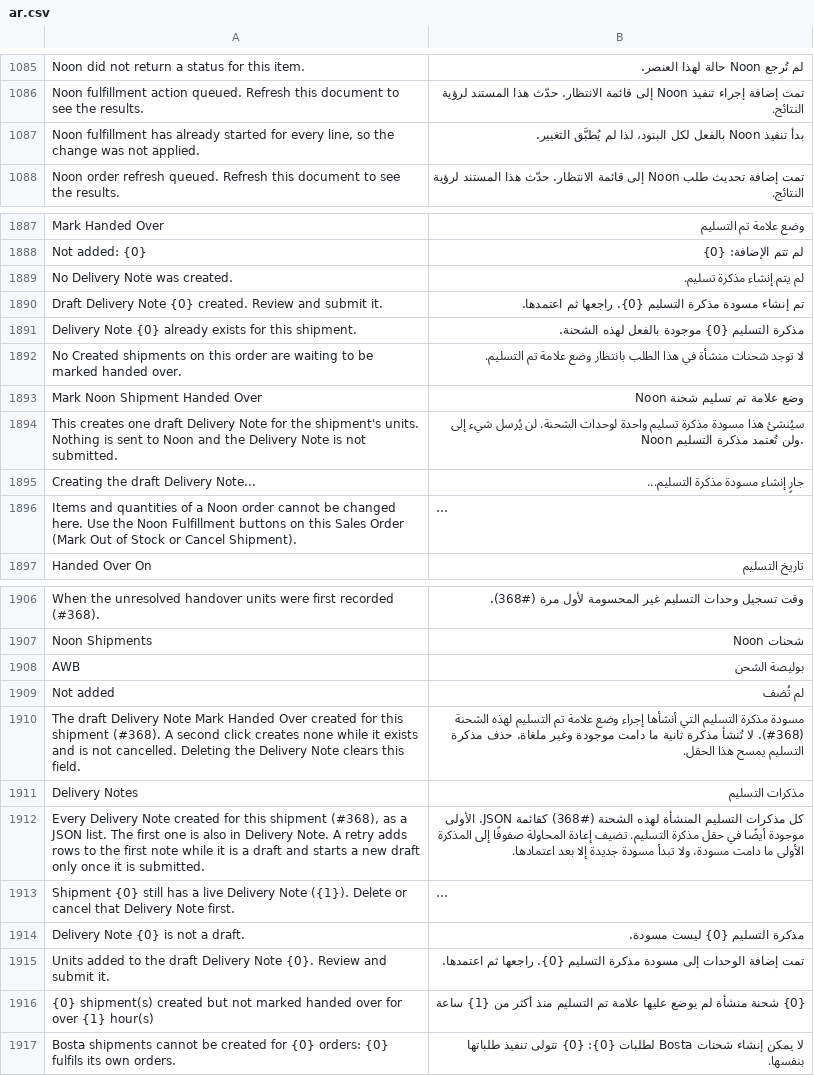
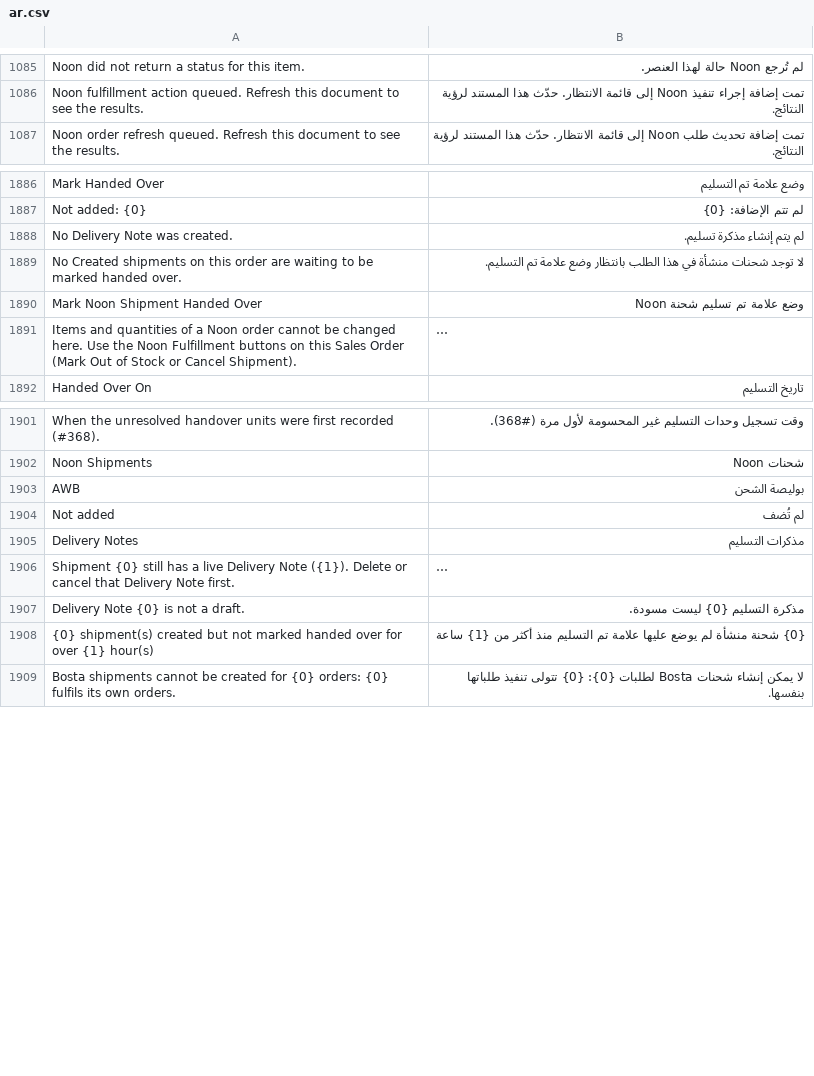
Before and after one commit to MohamedAmirr/tamwenat-el-zekrayat, a CSV file: apps/marketplace_integrations/marketplace_integrations/translations/ar.csv, drawn as a sheet; only a part is shown, gaps mark what is left out; long unchanged cells end in …; removed rows and columns are numbered as before the commit, all else as after; the diff covers the shown part only; the diff names each change by its address in the sheet, - before the commit and + after, or states it on an @@ line.

Commit message:
wip: Noon shipped batch (#390, #377, #378, #376), built, not yet reviewed or tested
Includes: webhook refresh; per-shipment Delivery Note drafted as units ship, submitted once all units shipped; Mark Handed Over submits.
Includes: per-line planner for partial delivery; draft Sales Invoice per Sales Order.
Includes: Noon Fulfillment tab and Delivery Status list field; Cancel on Noon button and before_cancel guard.
Code review and tests/lint are still pending for this batch.

```diff
--- a/apps/marketplace_integrations/marketplace_integrations/translations/ar.csv
+++ b/apps/marketplace_integrations/marketplace_integrations/translations/ar.csv
-row 1087: Noon fulfillment has already started for every line, so the change was not applied. | بدأ تنفيذ Noon بالفعل لكل البنود، لذا لم يُطبَّق التغيير.
-row 1890: Draft Delivery Note {0} created. Review and submit it. | تم إنشاء مسودة مذكرة التسليم {0}. راجعها ثم اعتمدها.
-row 1891: Delivery Note {0} already exists for this shipment. | مذكرة التسليم {0} موجودة بالفعل لهذه الشحنة.
-row 1894: This creates one draft Delivery Note for the shipment's units. Nothing is sent to Noon and the Delivery Note is not submitted. | سيُنشئ هذا مسودة مذكرة تسليم واحدة لوحدات الشحنة. لن يُرسل شيء إلى Noon ولن تُعتمد مذكرة التسليم.
-row 1895: Creating the draft Delivery Note... | جارٍ إنشاء مسودة مذكرة التسليم...
-row 1910: The draft Delivery Note Mark Handed Over created for this shipment (#368). A second click creates none while it exists and is not cancelled. Deleting the Delivery Note clears this field. | مسودة مذكرة التسليم التي أنشأها إجراء وضع علامة تم التسليم لهذه الشحنة (#368). لا تُنشأ مذكرة ثانية ما دامت موجودة وغير ملغاة. حذف مذكرة التسليم يمسح هذا الحقل.
-row 1912: Every Delivery Note created for this shipment (#368), as a JSON list. The first one is also in Delivery Note. A retry adds rows to the first note while it is a draft and starts a new draft only once it is submitted. | كل مذكرات التسليم المنشأة لهذه الشحنة (#368) كقائمة JSON. الأولى موجودة أيضًا في حقل مذكرة التسليم. تضيف إعادة المحاولة صفوفًا إلى المذكرة الأولى ما دامت مسودة، ولا تبدأ مسودة جديدة إلا بعد اعتمادها.
-row 1915: Units added to the draft Delivery Note {0}. Review and submit it. | تمت إضافة الوحدات إلى مسودة مذكرة التسليم {0}. راجعها ثم اعتمدها.
```
Also changed, not shown: 47 added rows elsewhere in this file, 50 other files.
